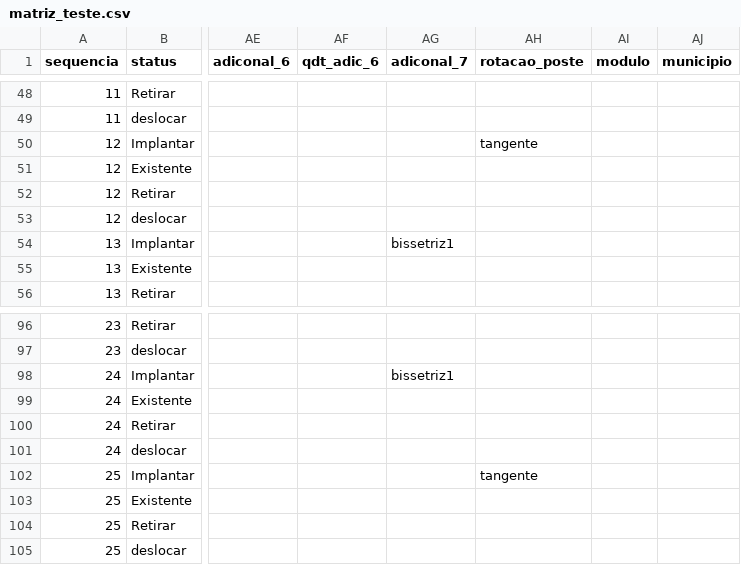
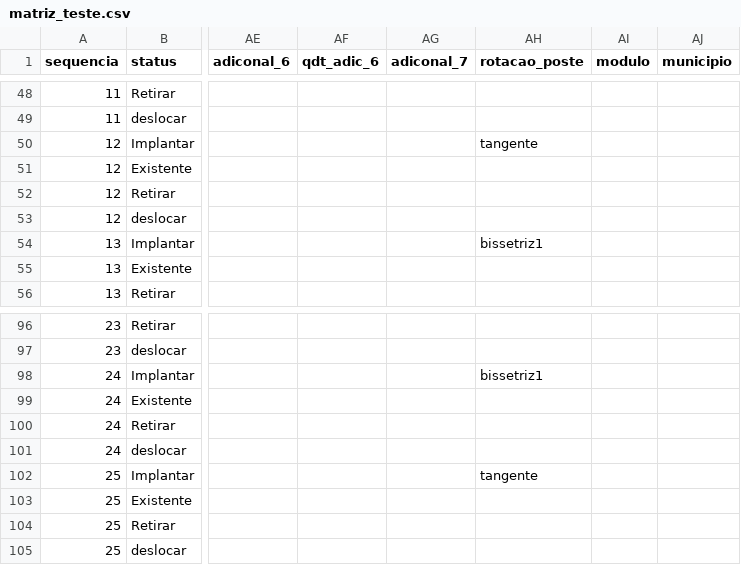
Before and after one commit to isaacincrivel/matriz_lsp_to_web, a CSV file: matriz_teste.csv, drawn as a sheet; only a part is shown, gaps mark what is left out; the diff names each change by its address in the sheet, - before the commit and + after, or states it on an @@ line.

Commit message:
Corrigir mapeamento de dados CSV para preservar rotacao_poste - Ajusta lógica para mapear pontos intermediários com dados originais corretamente

```diff
--- a/matriz_teste.csv
+++ b/matriz_teste.csv
-AG54 (adiconal_7): bissetriz1
+AG54 (adiconal_7): (empty)
-AH54 (rotacao_poste): (empty)
+AH54 (rotacao_poste): bissetriz1
-AG98 (adiconal_7): bissetriz1
+AG98 (adiconal_7): (empty)
-AH98 (rotacao_poste): (empty)
+AH98 (rotacao_poste): bissetriz1
```
Also changed, not shown: resultados/matriz_resultado.csv, 2 other files.
